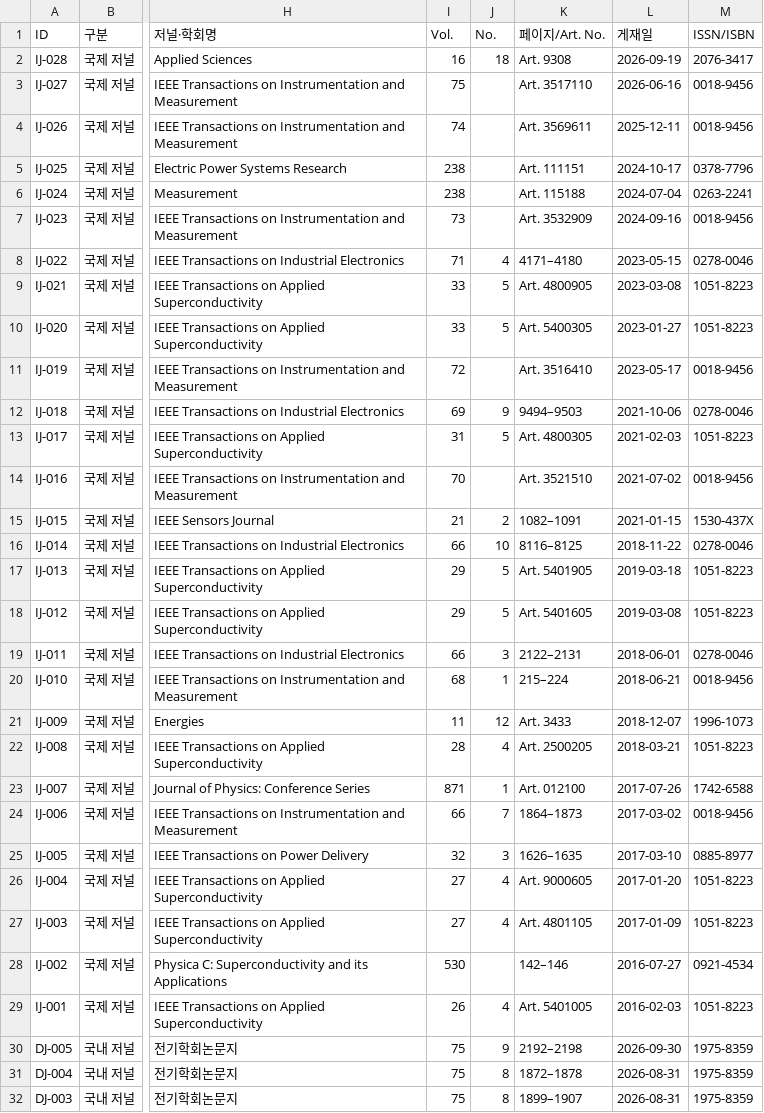
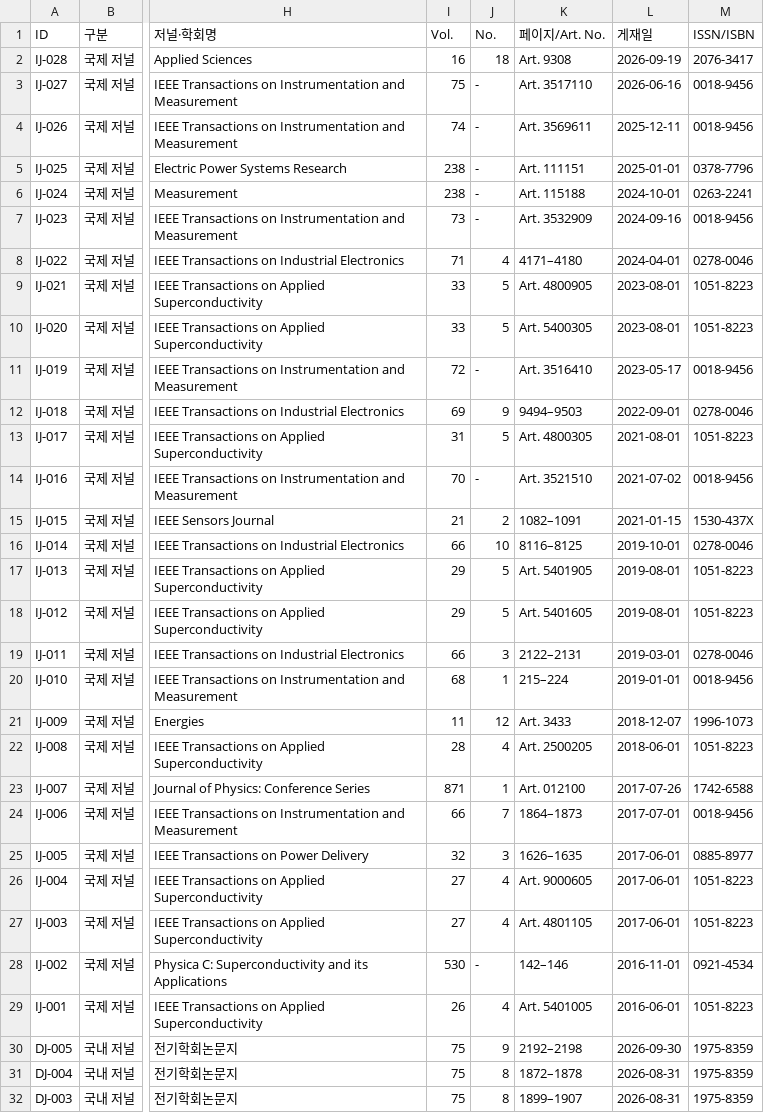
Before and after one commit to eil-knu/eil-knu.github.io, a CSV file: data/papers.csv, drawn as a sheet; only a part is shown, gaps mark what is left out; the diff names each change by its address in the sheet, - before the commit and + after, or states it on an @@ line.

```diff
--- a/data/papers.csv
+++ b/data/papers.csv
-J3:J7 (No.): (empty)
+J3:J7 (No.): -
-L5 (게재일): 2024-10-17
+L5 (게재일): 2025-01-01
-L6 (게재일): 2024-07-04
+L6 (게재일): 2024-10-01
-L8 (게재일): 2023-05-15
+L8 (게재일): 2024-04-01
-L9 (게재일): 2023-03-08
+L9 (게재일): 2023-08-01
-L10 (게재일): 2023-01-27
+L10 (게재일): 2023-08-01
-J11 (No.): (empty)
+J11 (No.): -
-L12 (게재일): 2021-10-06
+L12 (게재일): 2022-09-01
-L13 (게재일): 2021-02-03
+L13 (게재일): 2021-08-01
-J14 (No.): (empty)
+J14 (No.): -
-L16 (게재일): 2018-11-22
+L16 (게재일): 2019-10-01
-L17 (게재일): 2019-03-18
+L17 (게재일): 2019-08-01
-L18 (게재일): 2019-03-08
+L18 (게재일): 2019-08-01
-L19 (게재일): 2018-06-01
+L19 (게재일): 2019-03-01
-L20 (게재일): 2018-06-21
+L20 (게재일): 2019-01-01
-L22 (게재일): 2018-03-21
+L22 (게재일): 2018-06-01
-L24 (게재일): 2017-03-02
+L24 (게재일): 2017-07-01
-L25 (게재일): 2017-03-10
+L25 (게재일): 2017-06-01
-L26 (게재일): 2017-01-20
+L26 (게재일): 2017-06-01
-L27 (게재일): 2017-01-09
+L27 (게재일): 2017-06-01
-J28 (No.): (empty)
+J28 (No.): -
-L28 (게재일): 2016-07-27
+L28 (게재일): 2016-11-01
-L29 (게재일): 2016-02-03
+L29 (게재일): 2016-06-01
```
Also changed, not shown: 14 other files.
